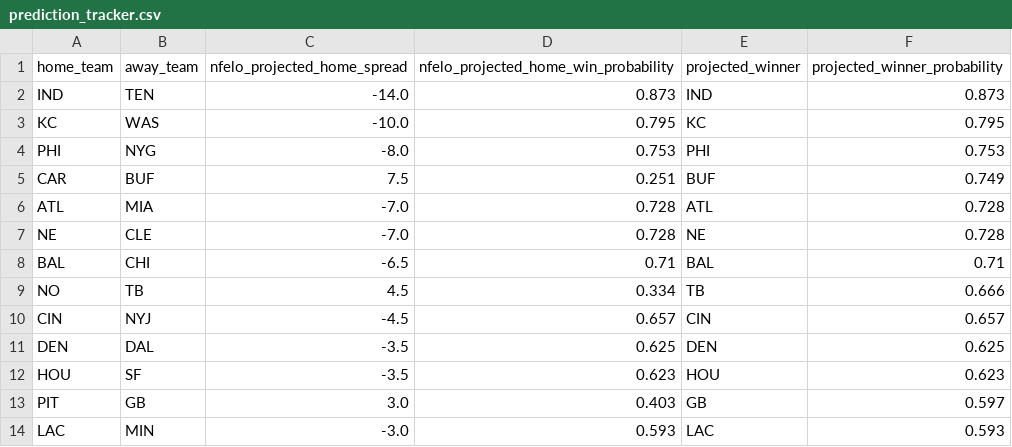
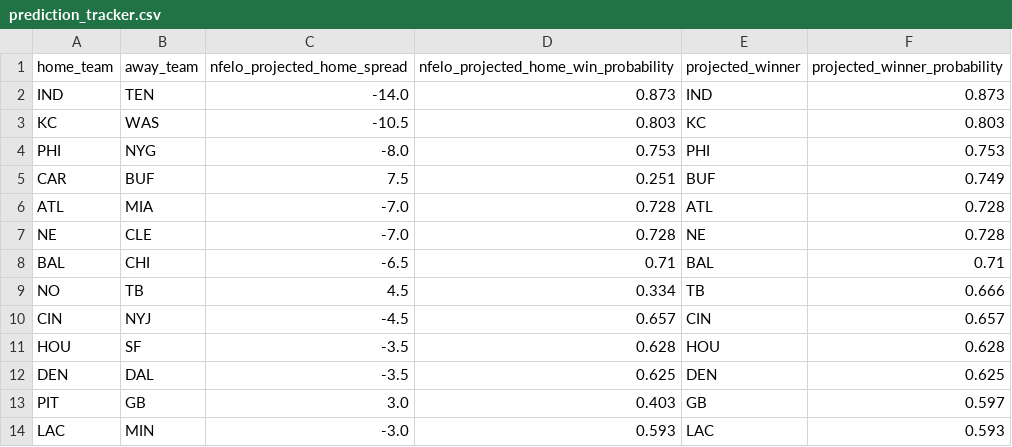
Before and after one commit to greerreNFL/nfelo, a CSV file: output_data/prediction_tracker.csv, drawn as a sheet.

```diff
--- a/output_data/prediction_tracker.csv
+++ b/output_data/prediction_tracker.csv
@@ -2,3 +2,3 @@ home_team,away_team,nfelo_projected_home_spread,nfelo_projected_home_win_probabi
 IND,TEN,-14.0,0.873,IND,0.873
-KC,WAS,-10.0,0.795,KC,0.795
+KC,WAS,-10.5,0.803,KC,0.803
 PHI,NYG,-8.0,0.753,PHI,0.753
@@ -10,4 +10,4 @@ NO,TB,4.5,0.334,TB,0.666
 CIN,NYJ,-4.5,0.657,CIN,0.657
+HOU,SF,-3.5,0.628,HOU,0.628
 DEN,DAL,-3.5,0.625,DEN,0.625
-HOU,SF,-3.5,0.623,HOU,0.623
 PIT,GB,3.0,0.403,GB,0.597
```
Also changed, not shown: output_data/historic_projected_spreads.csv, 1 other file.
